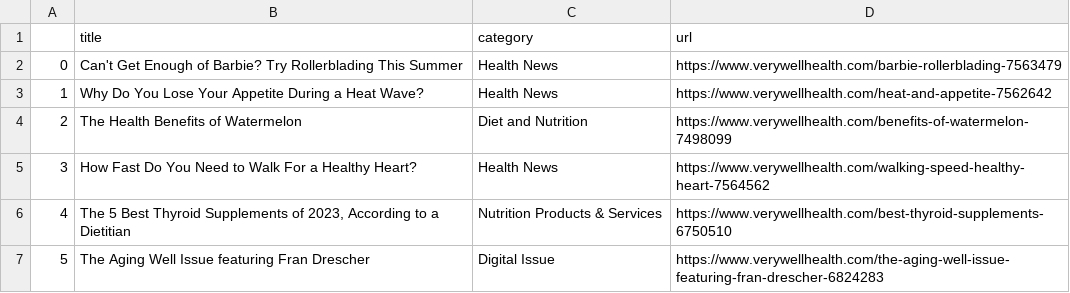
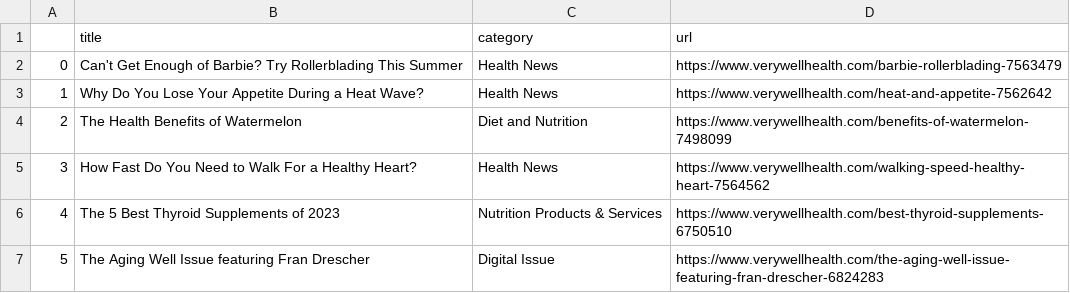
Before and after one commit to hannahkaplan/Very-Well-Health, a CSV file: verywellhealth.csv, drawn as a sheet.

```diff
--- a/verywellhealth.csv
+++ b/verywellhealth.csv
@@ -5,3 +5,3 @@
 3,How Fast Do You Need to Walk For a Healthy Heart?,Health News,https://www.verywellhealth.com/walking-speed-healthy-heart-7564562
-4,"The 5 Best Thyroid Supplements of 2023, According to a Dietitian",Nutrition Products & Services,https://www.verywellhealth.com/best-thyroid-supplements-6750510
+4,The 5 Best Thyroid Supplements of 2023,Nutrition Products & Services,https://www.verywellhealth.com/best-thyroid-supplements-6750510
 5,The Aging Well Issue featuring Fran Drescher,Digital Issue,https://www.verywellhealth.com/the-aging-well-issue-featuring-fran-drescher-6824283
```
